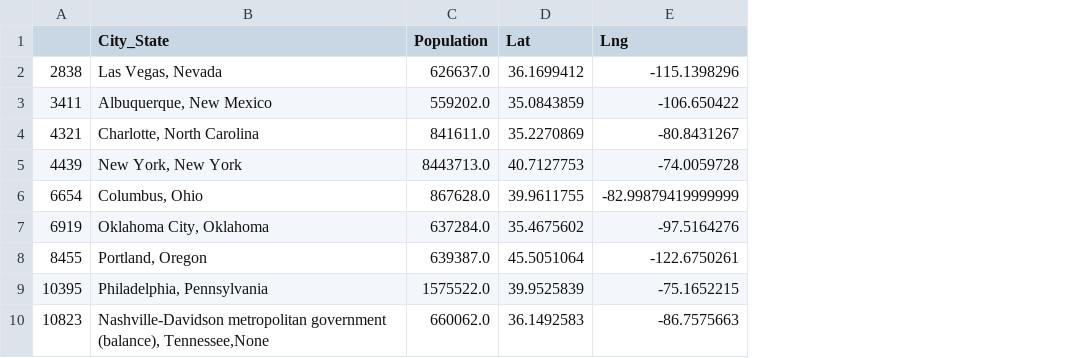
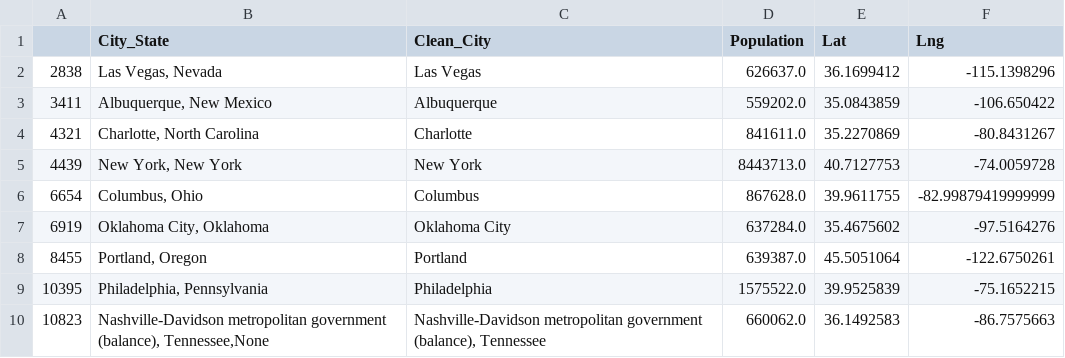
Before and after one commit to MrBadinger/Top_Cities_To_Own_Electric_Car, a CSV file: Resources/census_city.csv, drawn as a sheet; only a part is shown; the diff names each change by its address in the sheet, - before the commit and + after, or states it on an @@ line.

```diff
--- a/Resources/census_city.csv
+++ b/Resources/census_city.csv
+column C (Clean_City), rows 2-10: Las Vegas | Albuquerque | Charlotte | New York | Columbus | Oklahoma City | Portland | Philadelphia | Nashville-Davidson metropolitan government (balance), Tennessee
```
Also changed, not shown: 1 other file.
